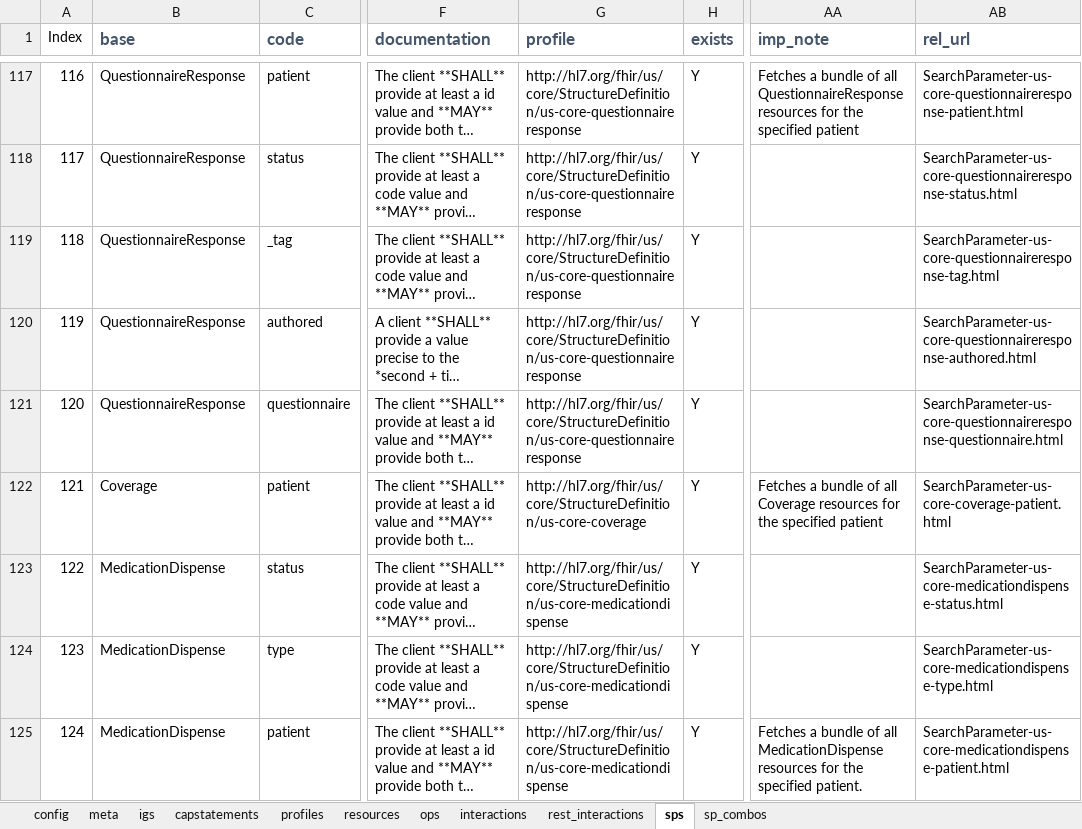
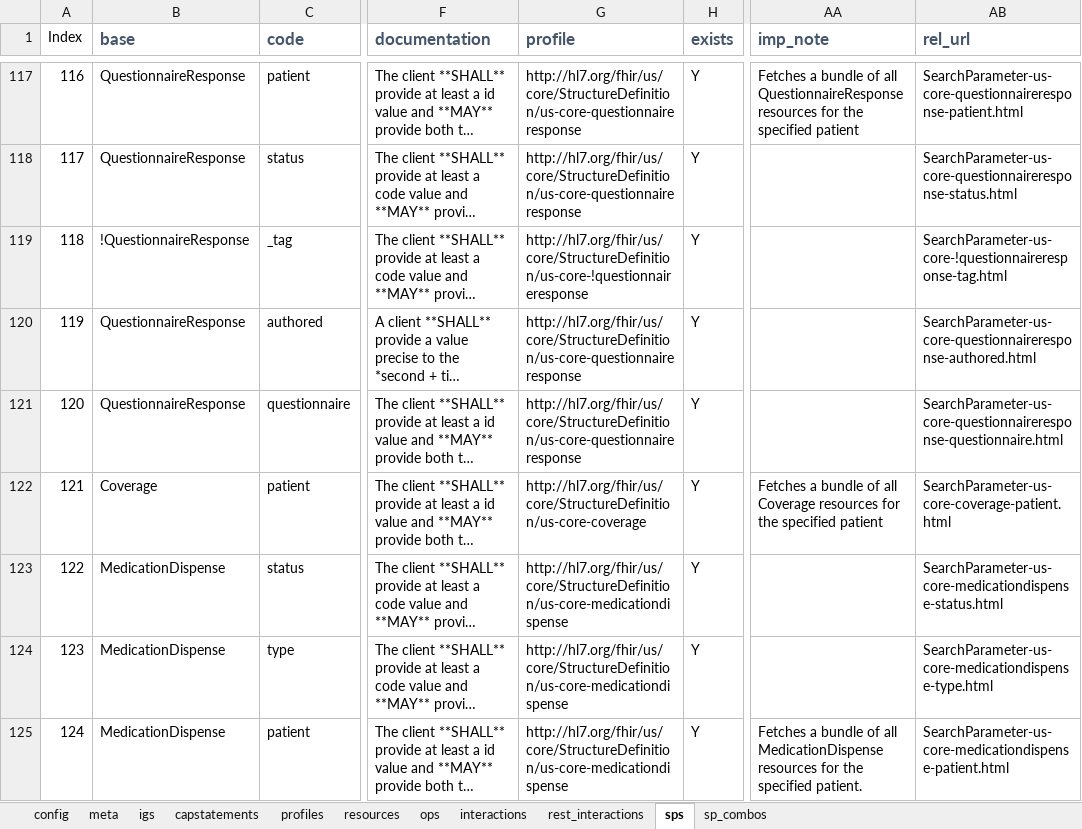
Before and after one commit to HL7/US-Core, an Excel workbook: input/resources_spreadsheets/uscore-client.xlsx, sheet sps, drawn as a sheet; only a part is shown, gaps mark what is left out; long unchanged cells end in …; values as stored, in another font and other column widths than the file's, no borders; conditional formats not drawn; the diff names each change by its address in the sheet, - before the commit and + after, or states it on an @@ line.

```diff
--- a/input/resources_spreadsheets/uscore-client.xlsx (sheet sps)
+++ b/input/resources_spreadsheets/uscore-client.xlsx (sheet sps)
-B119 (base): QuestionnaireResponse
+B119 (base): !QuestionnaireResponse
-G119 (profile): http://hl7.org/fhir/us/core/StructureDefinition/us-core-questionnaireresponse
+G119 (profile): http://hl7.org/fhir/us/core/StructureDefinition/us-core-!questionnaireresponse
-AB119 (rel_url): SearchParameter-us-core-questionnaireresponse-tag.html
+AB119 (rel_url): SearchParameter-us-core-!questionnaireresponse-tag.html
```
Also changed, not shown: 10 other files.
